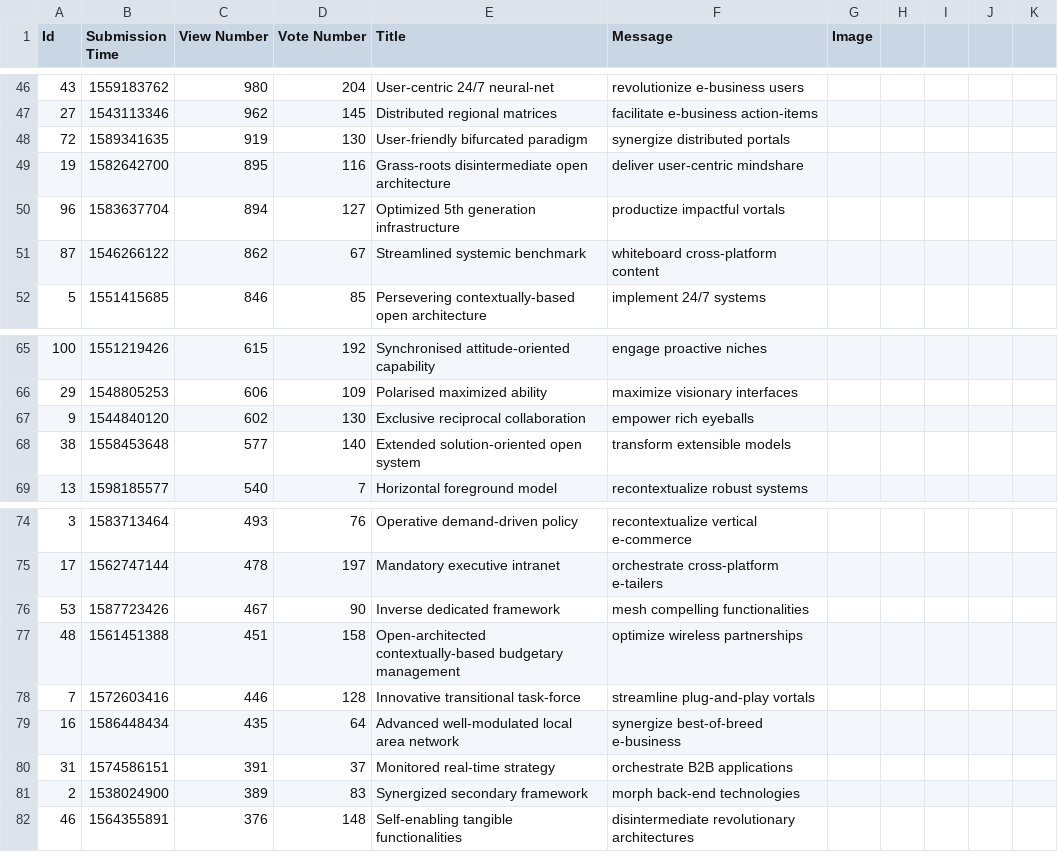
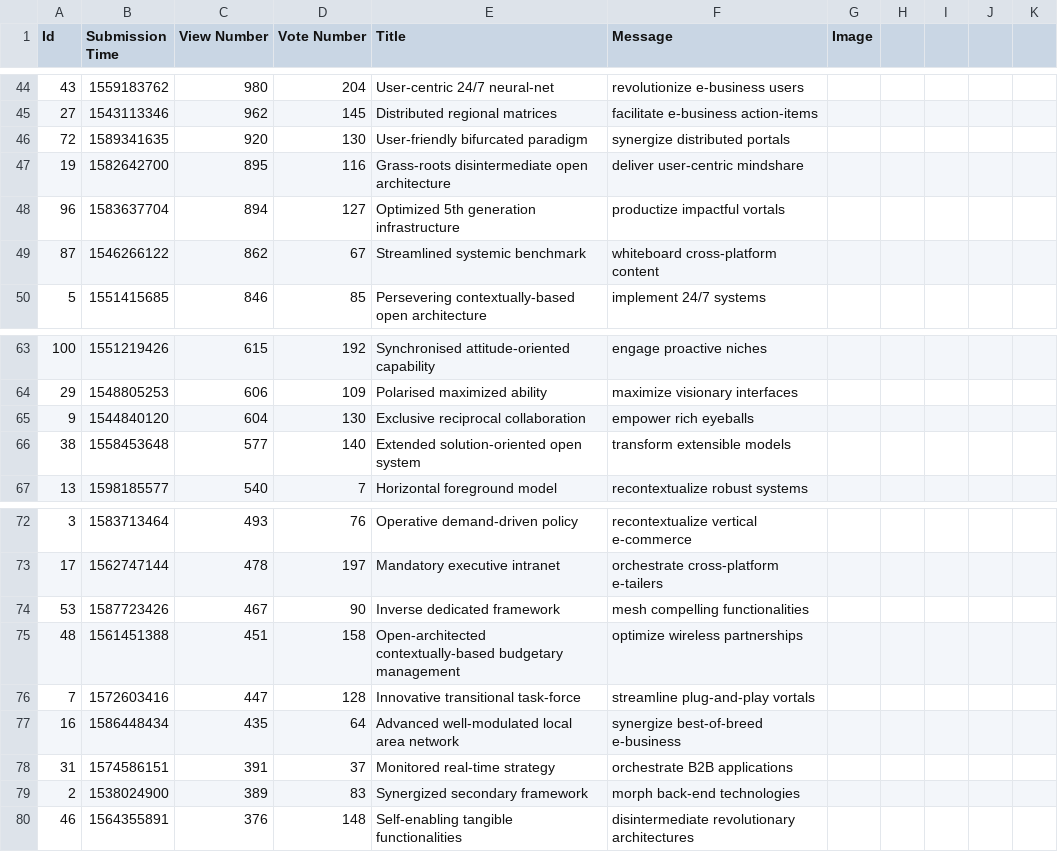
Before and after one commit to prooffek/ask-mate, a CSV file: sample_data/question.csv, drawn as a sheet; only a part is shown, gaps mark what is left out; the diff covers the shown part only.

```diff
--- a/sample_data/question.csv
+++ b/sample_data/question.csv
@@ -47,3 +45,3 @@
 "27","1543113346","962","145","Distributed regional matrices","facilitate e-business action-items",""
-"72","1589341635","919","130","User-friendly bifurcated paradigm","synergize distributed portals",""
+"72","1589341635",920,"130","User-friendly bifurcated paradigm","synergize distributed portals",""
 "19","1582642700","895","116","Grass-roots disintermediate open architecture","deliver user-centric mindshare",""
@@ -66,3 +64,3 @@
 "29","1548805253","606","109","Polarised maximized ability","maximize visionary interfaces",""
-"9","1544840120","602","130","Exclusive reciprocal collaboration","empower rich eyeballs",""
+"9","1544840120","604","130","Exclusive reciprocal collaboration","empower rich eyeballs",""
 "38","1558453648","577","140","Extended solution-oriented open system","transform extensible models",""
@@ -77,3 +75,3 @@
 "48","1561451388","451","158","Open-architected contextually-based budgetary management","optimize wireless partnerships",""
-"7","1572603416","446","128","Innovative transitional task-force","streamline plug-and-play vortals",""
+"7","1572603416","447","128","Innovative transitional task-force","streamline plug-and-play vortals",""
 "16","1586448434","435","64","Advanced well-modulated local area network","synergize best-of-breed e-business",""
```
Also changed, not shown: 17 removed rows and 2 edited cells elsewhere in this file, sample_data/answer.csv, 1 other file.
